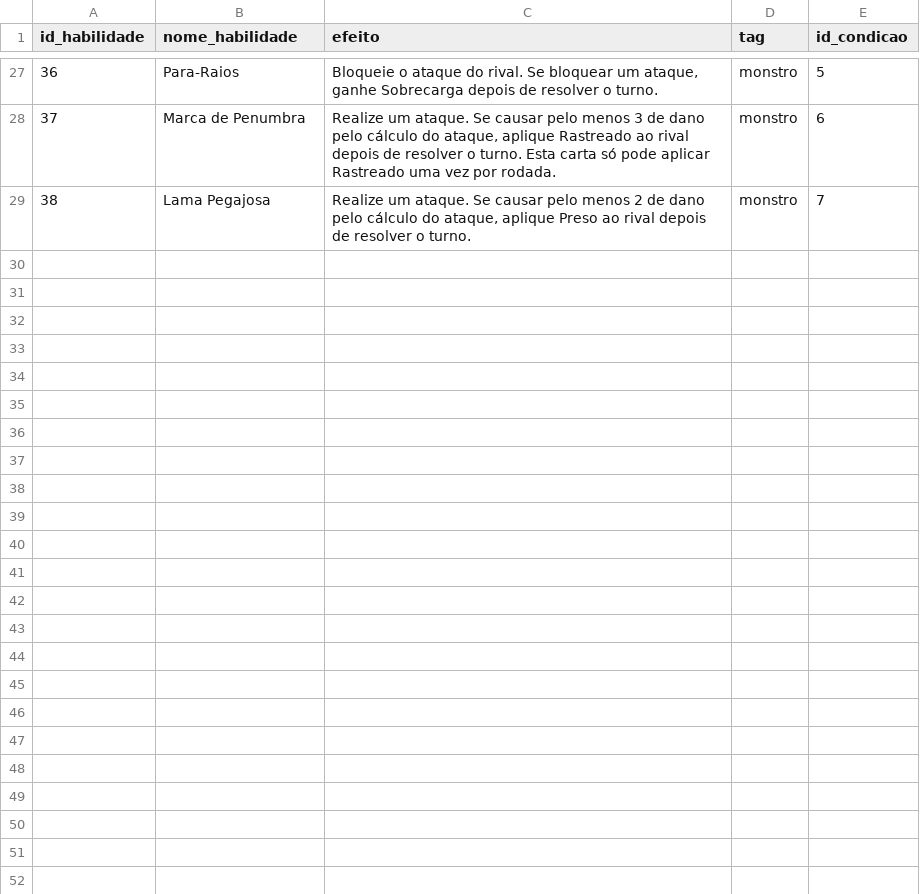
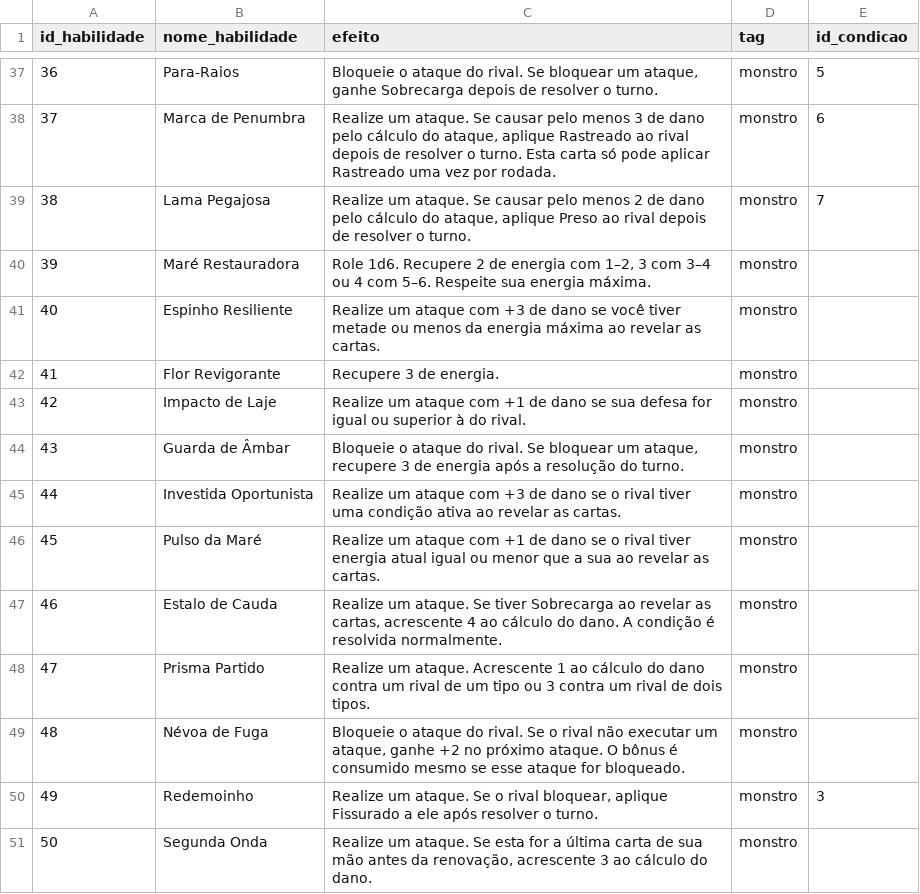
Before and after one commit to MarcosVBA/CatchAllBG, a CSV file: cartas/habilidades.csv, drawn as a sheet; only a part is shown, gaps mark what is left out; the diff covers the shown part only; the diff names each change by its address in the sheet, - before the commit and + after, or states it on an @@ line.

```diff
--- a/cartas/habilidades.csv
+++ b/cartas/habilidades.csv
+row 40: 39 | Maré Restauradora | Role 1d6. Recupere 2 de energia com 1–2, 3 com 3–4 ou 4 com 5–6. Respeite sua energia máxima. | monstro
+row 41: 40 | Espinho Resiliente | Realize um ataque com +3 de dano se você tiver metade ou menos da energia máxima ao revelar as cartas. | monstro
+row 42: 41 | Flor Revigorante | Recupere 3 de energia. | monstro
+row 43: 42 | Impacto de Laje | Realize um ataque com +1 de dano se sua defesa for igual ou superior à do rival. | monstro
+row 44: 43 | Guarda de Âmbar | Bloqueie o ataque do rival. Se bloquear um ataque, recupere 3 de energia após a resolução do turno. | monstro
+row 45: 44 | Investida Oportunista | Realize um ataque com +3 de dano se o rival tiver uma condição ativa ao revelar as cartas. | monstro
+row 46: 45 | Pulso da Maré | Realize um ataque com +1 de dano se o rival tiver energia atual igual ou menor que a sua ao revelar as cartas. | monstro
+row 47: 46 | Estalo de Cauda | Realize um ataque. Se tiver Sobrecarga ao revelar as cartas, acrescente 4 ao cálculo do dano. A condição é resolvida normalmente. | monstro
+row 48: 47 | Prisma Partido | Realize um ataque. Acrescente 1 ao cálculo do dano contra um rival de um tipo ou 3 contra um rival de dois tipos. | monstro
+row 49: 48 | Névoa de Fuga | Bloqueie o ataque do rival. Se o rival não executar um ataque, ganhe +2 no próximo ataque. O bônus é consumido mesmo se esse ataque for bloqueado. | monstro
+row 50: 49 | Redemoinho | Realize um ataque. Se o rival bloquear, aplique Fissurado a ele após resolver o turno. | monstro | 3
+row 51: 50 | Segunda Onda | Realize um ataque. Se esta for a última carta de sua mão antes da renovação, acrescente 3 ao cálculo do dano. | monstro
```
Also changed, not shown: 10 added rows and 9 edited cells elsewhere in this file, cartas/condicoes.csv, cartas/monstros.csv, 17 other files.
